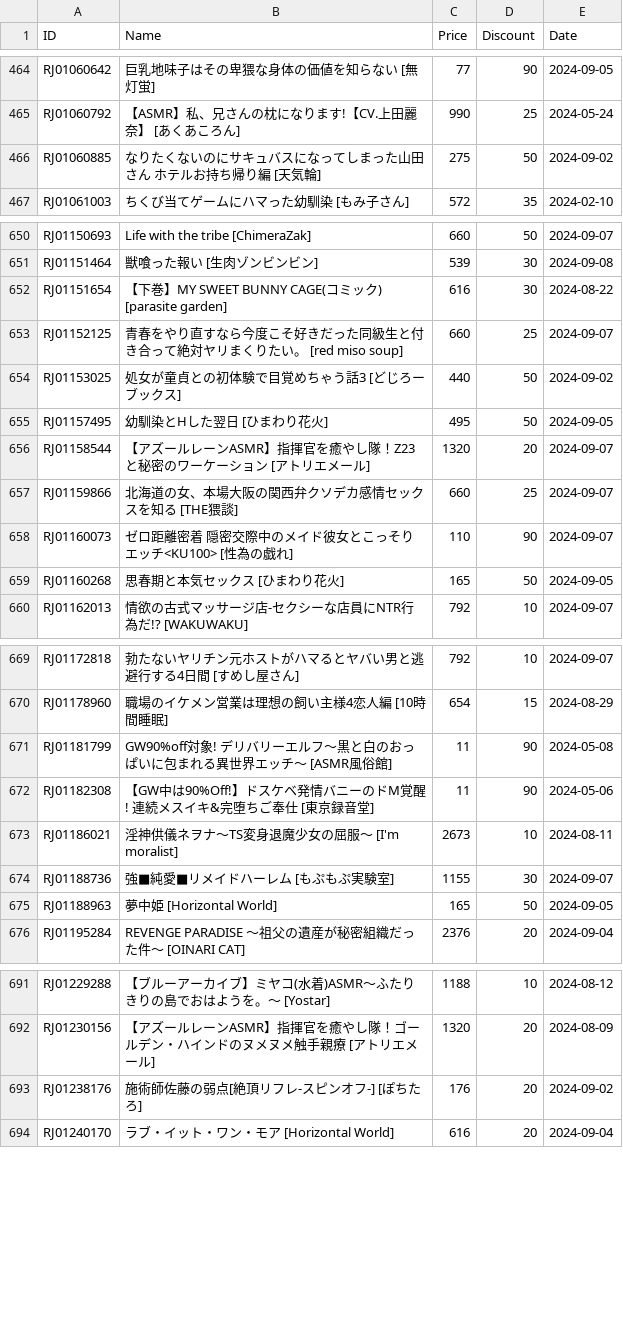
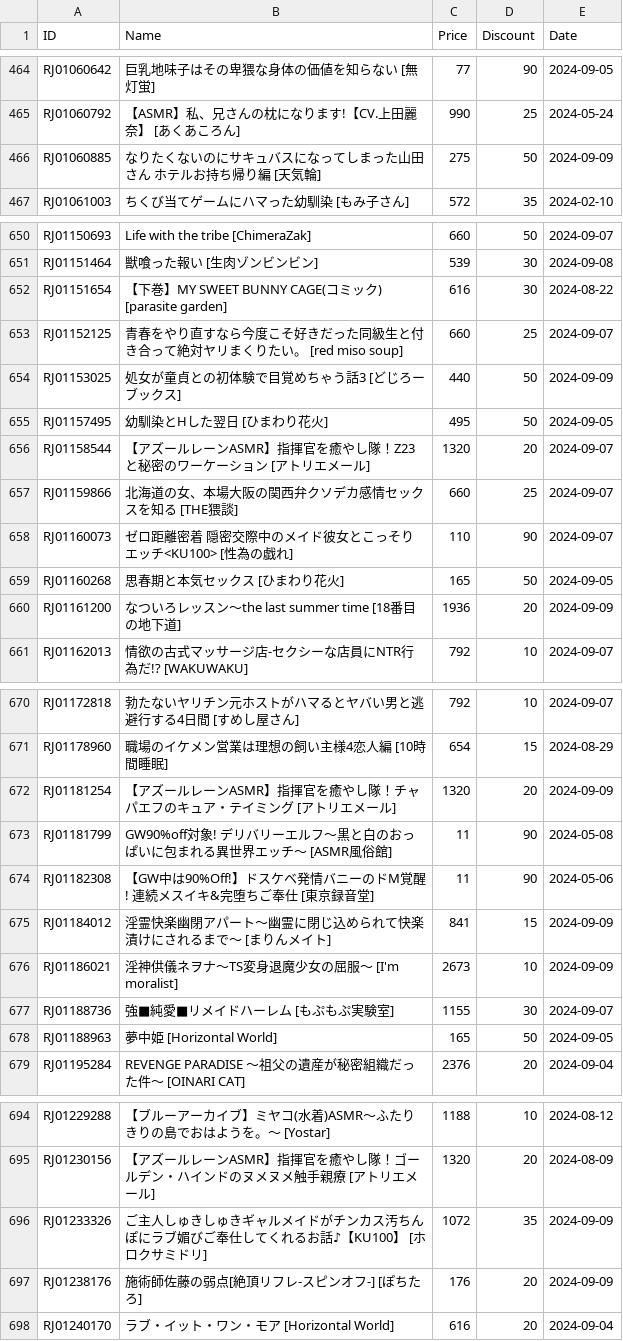
Before and after one commit to imba-tjd/DLWatcher, a CSV file: data.csv, drawn as a sheet; only a part is shown, gaps mark what is left out; the diff covers the shown part only.

```diff
--- a/data.csv
+++ b/data.csv
@@ -465,3 +465,3 @@ RJ01060642,巨乳地味子はその卑猥な身体の価値を知らない [無
 RJ01060792,【ASMR】私、兄さんの枕になります!【CV.上田麗奈】 [あくあころん],990,25,2024-05-24
-RJ01060885,なりたくないのにサキュバスになってしまった山田さん ホテルお持ち帰り編 [天気輪],275,50,2024-09-02
+RJ01060885,なりたくないのにサキュバスになってしまった山田さん ホテルお持ち帰り編 [天気輪],275,50,2024-09-09
 RJ01061003,ちくび当てゲームにハマった幼馴染 [もみ子さん],572,35,2024-02-10
@@ -653,3 +653,3 @@ RJ01151654,【下巻】MY SWEET BUNNY CAGE(コミック) [parasite garden],616,3
 RJ01152125,青春をやり直すなら今度こそ好きだった同級生と付き合って絶対ヤリまくりたい。 [red miso soup],660,25,2024-09-07
-RJ01153025,処女が童貞との初体験で目覚めちゃう話3 [どじろーブックス],440,50,2024-09-02
+RJ01153025,処女が童貞との初体験で目覚めちゃう話3 [どじろーブックス],440,50,2024-09-09
 RJ01157495,幼馴染とHした翌日 [ひまわり花火],495,50,2024-09-05
@@ -659,2 +659,3 @@ RJ01160073,ゼロ距離密着 隠密交際中のメイド彼女とこっそり
 RJ01160268,思春期と本気セックス [ひまわり花火],165,50,2024-09-05
+RJ01161200,なついろレッスン～the last summer time [18番目の地下道],1936,20,2024-09-09
 RJ01162013,情欲の古式マッサージ店-セクシーな店員にNTR行為だ!? [WAKUWAKU],792,10,2024-09-07
@@ -670,5 +671,7 @@ RJ01172818,勃たないヤリチン元ホストがハマるとヤバい男と逃
 RJ01178960,職場のイケメン営業は理想の飼い主様4恋人編 [10時間睡眠],654,15,2024-08-29
+RJ01181254,【アズールレーンASMR】指揮官を癒やし隊！チャパエフのキュア・テイミング [アトリエメール],1320,20,2024-09-09
 RJ01181799,GW90%off対象! デリバリーエルフ～黒と白のおっぱいに包まれる異世界エッチ～ [ASMR風俗館],11,90,2024-05-08
 RJ01182308,【GW中は90%Off!】ドスケベ発情バニーのドM覚醒! 連続メスイキ&完堕ちご奉仕 [東京録音堂],11,90,2024-05-06
-RJ01186021,淫神供儀ネヲナ～TS変身退魔少女の屈服～ [I'm moralist],2673,10,2024-08-11
+RJ01184012,淫霊快楽幽閉アパート～幽霊に閉じ込められて快楽漬けにされるまで～ [まりんメイト],841,15,2024-09-09
+RJ01186021,淫神供儀ネヲナ～TS変身退魔少女の屈服～ [I'm moralist],2673,10,2024-09-09
 RJ01188736,強■純愛■リメイドハーレム [もぷもぷ実験室],1155,30,2024-09-07
@@ -692,3 +695,4 @@ RJ01229288,【ブルーアーカイブ】ミヤコ(水着)ASMR～ふたりきり
 RJ01230156,【アズールレーンASMR】指揮官を癒やし隊！ゴールデン・ハインドのヌメヌメ触手親療 [アトリエメール],1320,20,2024-08-09
-RJ01238176,施術師佐藤の弱点[絶頂リフレ-スピンオフ-] [ぽちたろ],176,20,2024-09-02
+RJ01233326,ご主人しゅきしゅきギャルメイドがチンカス汚ちんぽにラブ媚びご奉仕してくれるお話♪【KU100】 [ホロクサミドリ],1072,35,2024-09-09
+RJ01238176,施術師佐藤の弱点[絶頂リフレ-スピンオフ-] [ぽちたろ],176,20,2024-09-09
 RJ01240170,ラブ・イット・ワン・モア [Horizontal World],616,20,2024-09-04
```
Also changed, not shown: 5 edited cells elsewhere in this file, 1 other file.
